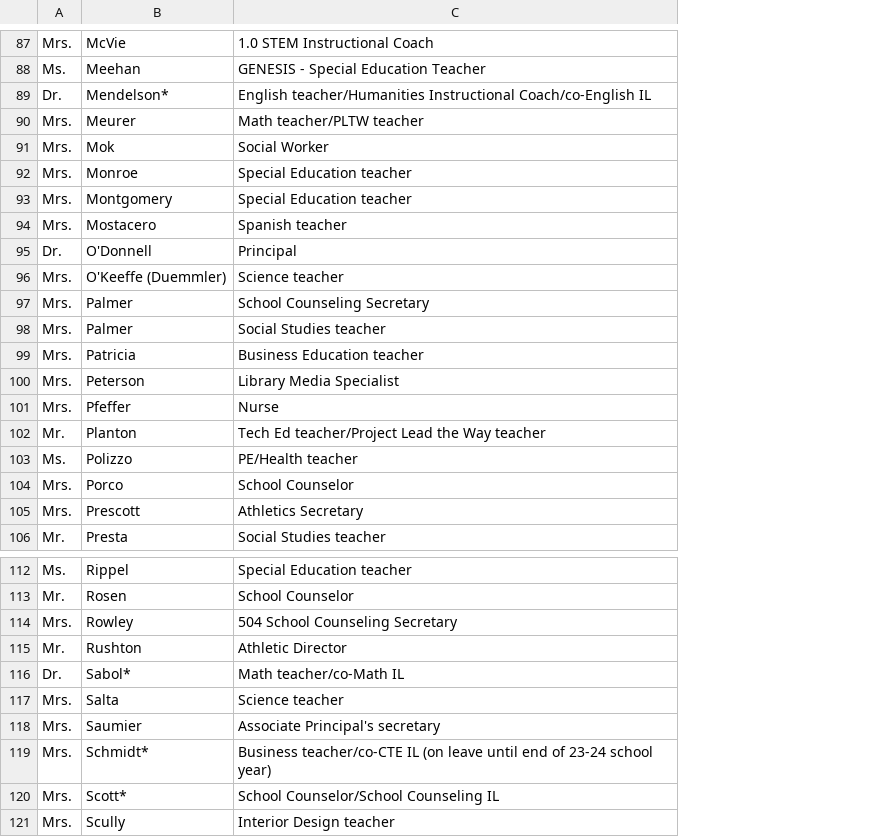
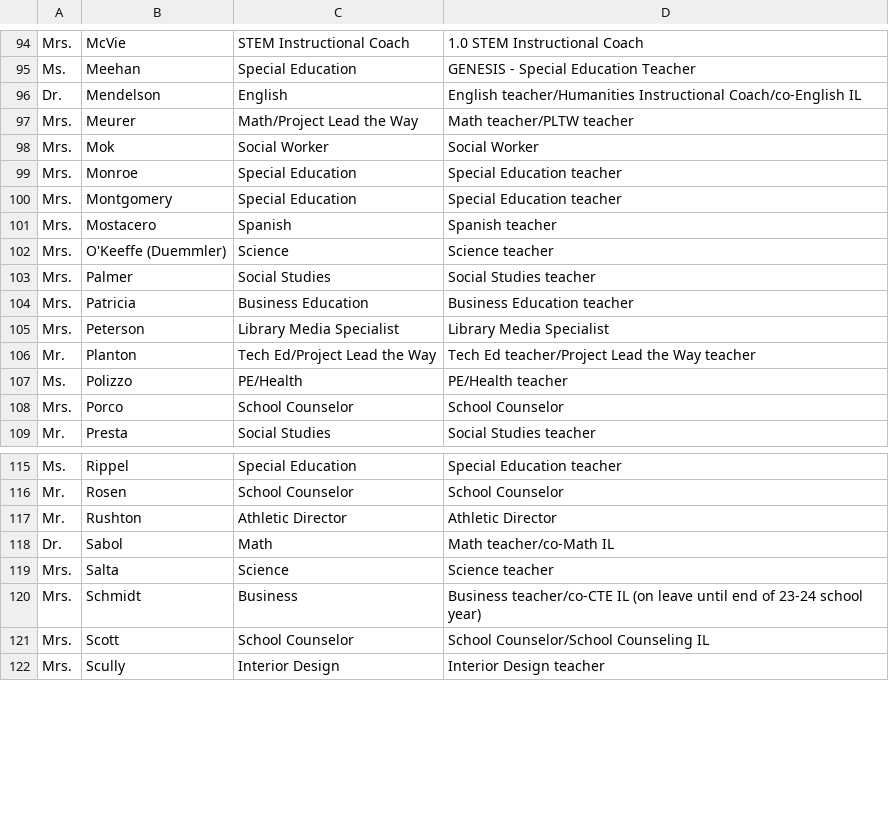
Before and after one commit to TotalSimplicity/TAWAutoGenSvg, a CSV file: staff.csv, drawn as a sheet; only a part is shown, gaps mark what is left out; removed rows and columns are numbered as before the commit, all else as after; the diff covers the shown part only; the diff names each change by its address in the sheet, - before the commit and + after, or states it on an @@ line.

```diff
--- a/staff.csv
+++ b/staff.csv
+column C, rows 94-109: STEM Instructional Coach | Special Education | English | Math/Project Lead the Way | Social Worker | Special Education | Special Education | Spanish | Science | Social Studies | Business Education | Library Media Specialist | Tech Ed/Project Lead the Way | PE/Health | School Counselor | Social Studies; rows 115-122: Special Education | School Counselor | Athletic Director | Math | Science | Business | School Counselor | Interior Design
-B96: Mendelson*
+B96: Mendelson
-row 95: Dr. | O'Donnell | Principal
@@ row 97 moved to row 8: Mrs. @@
@@ row 101 moved to row 9: Mrs. @@
@@ row 105 moved to row 10: Mrs. @@
@@ row 114 moved to row 11: Mrs. @@
-B118: Sabol*
+B118: Sabol
@@ row 118 moved to row 12: Mrs. @@
-B120: Schmidt*
+B120: Schmidt
-B121: Scott*
+B121: Scott
```
Also changed, not shown: 1 removed row, 10 moved rows and 14 edited cells elsewhere in this file, 25 other files.
